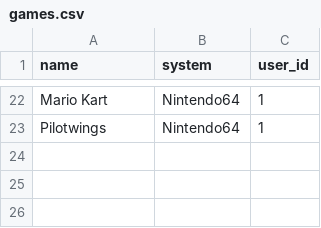
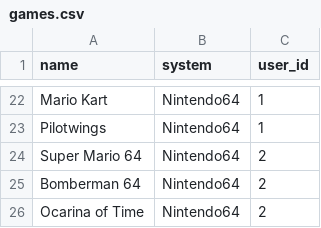
Before and after one commit to dougscott2/GameTrackerSpring, a CSV file: games.csv, drawn as a sheet; only a part is shown, gaps mark what is left out.

```diff
--- a/games.csv
+++ b/games.csv
@@ -23 +23,4 @@ Mario Kart,Nintendo64,1
 Pilotwings,Nintendo64,1
+Super Mario 64,Nintendo64,2
+Bomberman 64,Nintendo64,2
+Ocarina of Time,Nintendo64,2
```
Also changed, not shown: 10 other files.
